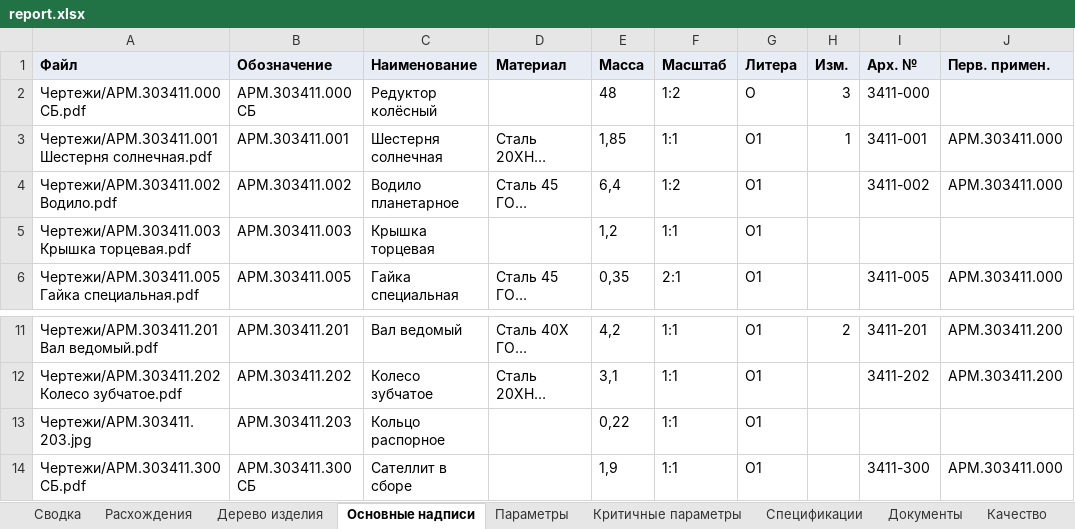
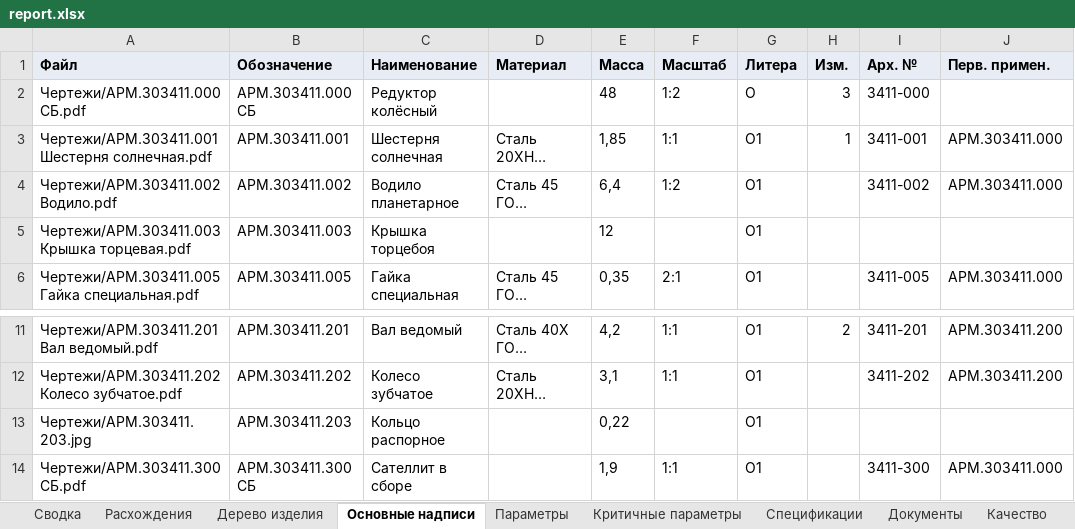
Before and after one commit to EkaterinaGrisha/ARM, an Excel workbook: frontend/public/demo/report.xlsx, sheet Основные надписи, drawn as a sheet; only a part is shown, gaps mark what is left out; long unchanged cells end in …; values as stored, in another font and other column widths than the file's, no borders; the diff names each change by its address in the sheet, - before the commit and + after, or states it on an @@ line.

```diff
--- a/frontend/public/demo/report.xlsx (sheet Основные надписи)
+++ b/frontend/public/demo/report.xlsx (sheet Основные надписи)
-C5 (Наименование): Крышка торцевая
+C5 (Наименование): Крышка торцебоя
-E5 (Масса): 1,2
+E5 (Масса): 12
-F5 (Масштаб): 1:1
+F5 (Масштаб): (empty)
-F13 (Масштаб): 1:1
+F13 (Масштаб): (empty)
```
Also changed, not shown: sheet Параметры, sheet Расхождения, sheet Качество, sheet Критичные параметры, sheet Сводка, sheet Документы, 1 more sheet, 29 other files.
